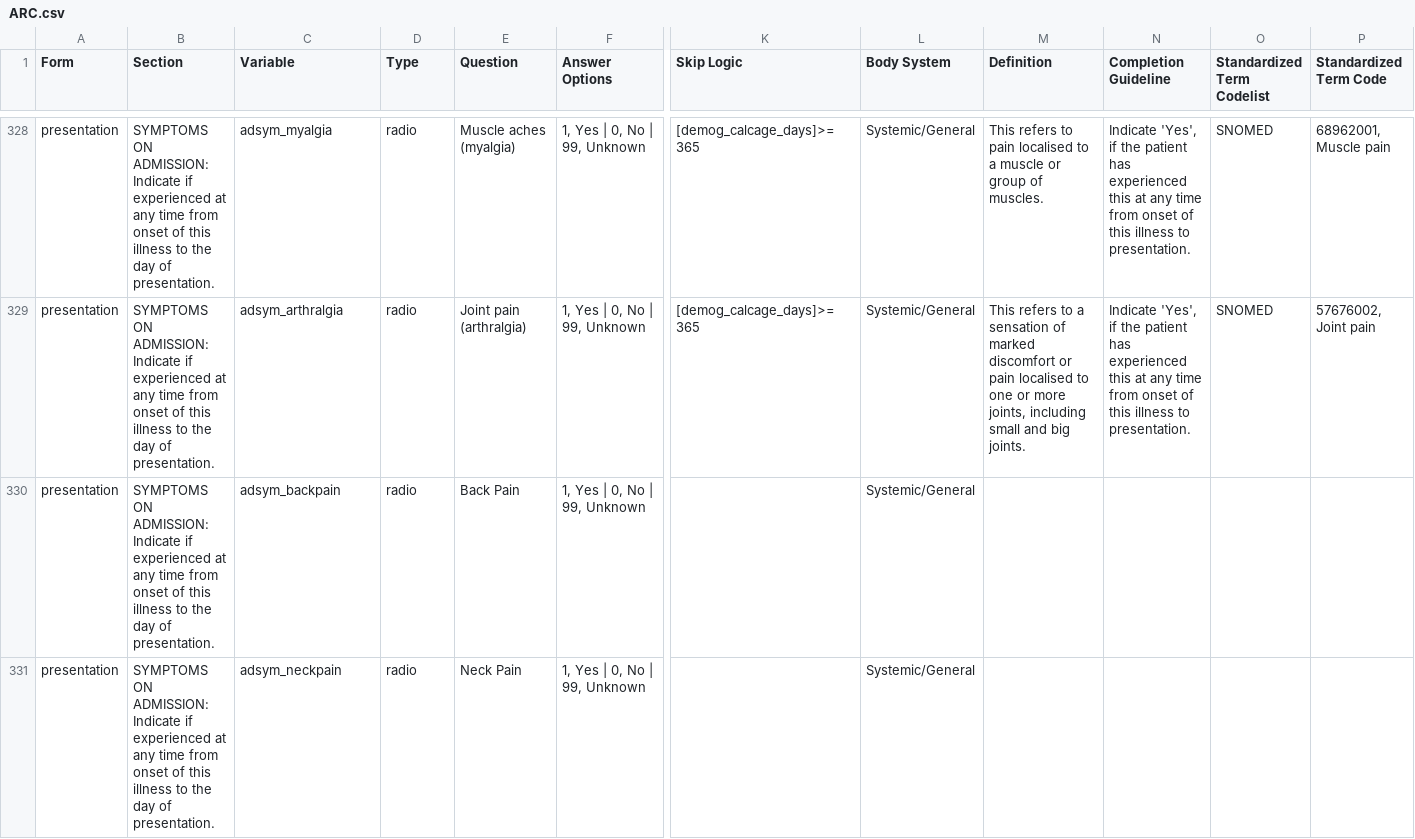
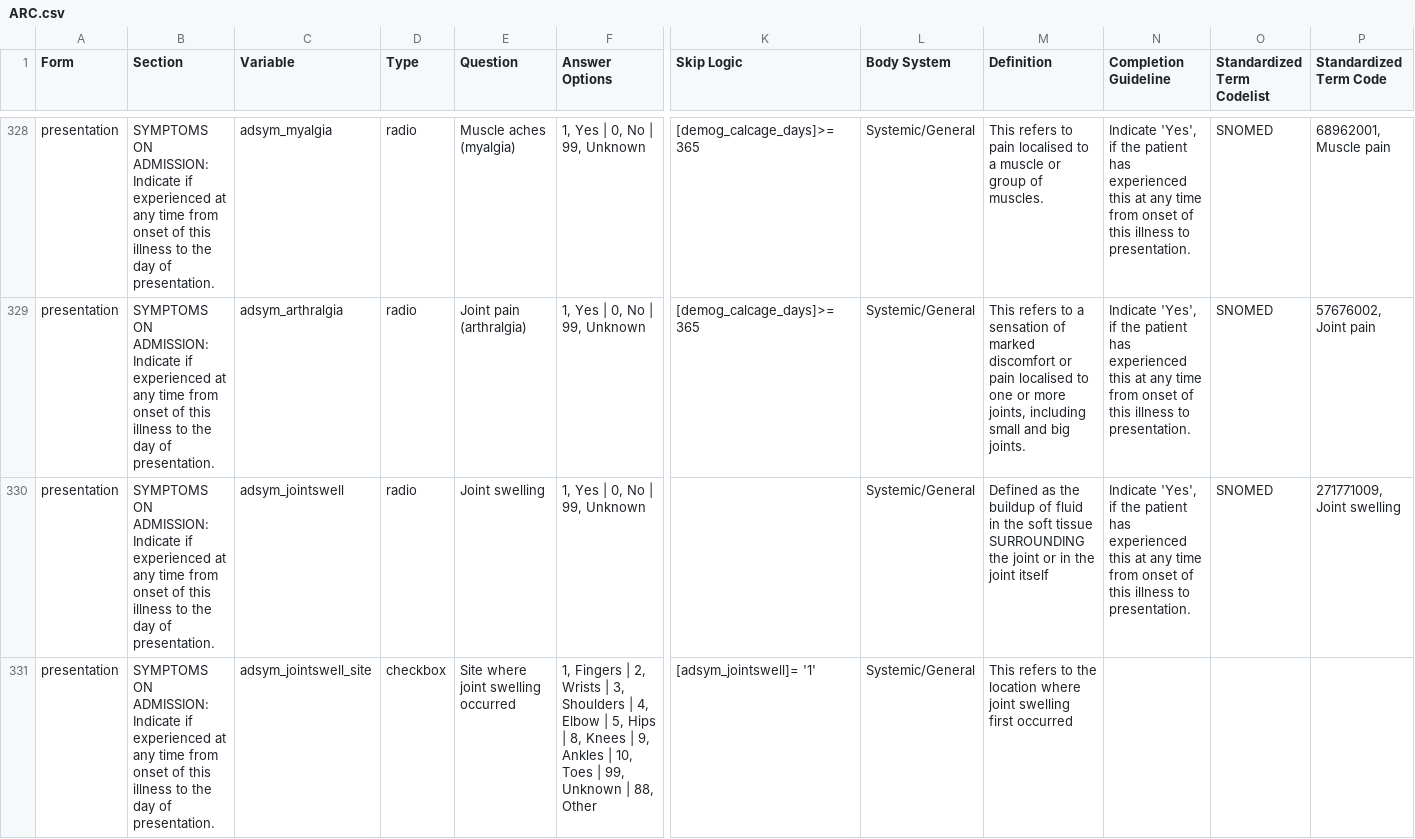
Before and after one commit to ISARICResearch/ARC, a CSV file: ARC.csv, drawn as a sheet; only a part is shown, gaps mark what is left out; the shorter side is filled out with more unchanged rows; rows hold the shown columns only; the diff covers the shown part only; the diff names each change by its address in the sheet, - before the commit and + after, or states it on an @@ line.

Commit message:
update inclusion list Arbovirus, update symp on adm ARC

```diff
--- a/ARC.csv
+++ b/ARC.csv
+row 330: presentation | SYMPTOMS ON ADMISSION: Indicate if experienced at any time from onset of this illness to the day of presentation. | adsym_jointswell | radio | Joint swelling | 1, Yes | 0, No | 99, Unknown |  | Systemic/General | Defined as the buildup of fluid in the soft tissue SURROUNDING the joint or in the joint itself | Indicate 'Yes', if the patient has experienced this at any time from onset of this illness to presentation. | SNOMED | 271771009, Joint swelling
+row 331: presentation | SYMPTOMS ON ADMISSION: Indicate if experienced at any time from onset of this illness to the day of presentation. | adsym_jointswell_site | checkbox | Site where joint swelling occurred | 1, Fingers | 2, Wrists | 3, Shoulders | 4, Elbow | 5, Hips | 8, Knees | 9, Ankles | 10, Toes | 99, Unknown | 88, Other | [adsym_jointswell]= '1' | Systemic/General | This refers to the location where joint swelling first occurred
```
Also changed, not shown: 5 added rows and 1 edited cell elsewhere in this file.
